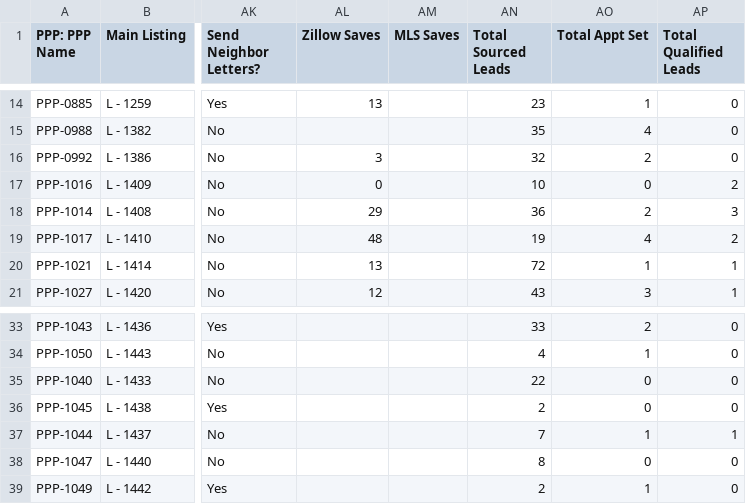
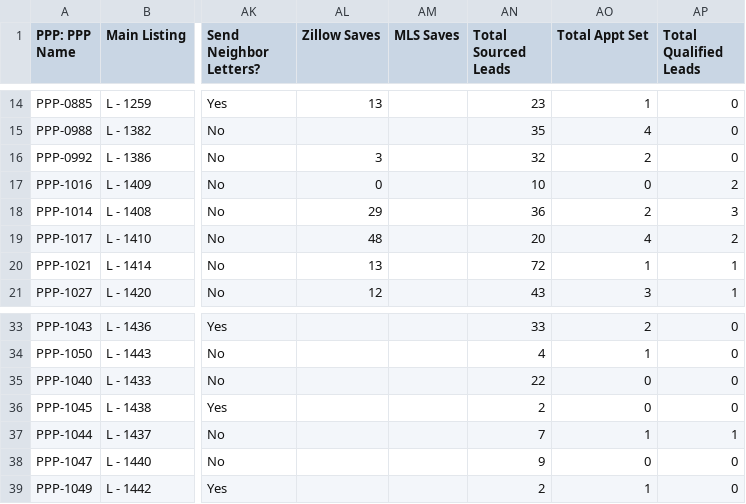
Before and after one commit to ArtOaing/Property-Card-Reports, a CSV file: data/property-performance-report.csv, drawn as a sheet; only a part is shown, gaps mark what is left out; the diff names each change by its address in the sheet, - before the commit and + after, or states it on an @@ line.

Commit message:
Update property-performance-report.csv from Google Sheets

```diff
--- a/data/property-performance-report.csv
+++ b/data/property-performance-report.csv
-AN19 (Total Sourced Leads): 19
+AN19 (Total Sourced Leads): 20
-AN38 (Total Sourced Leads): 8
+AN38 (Total Sourced Leads): 9
```
